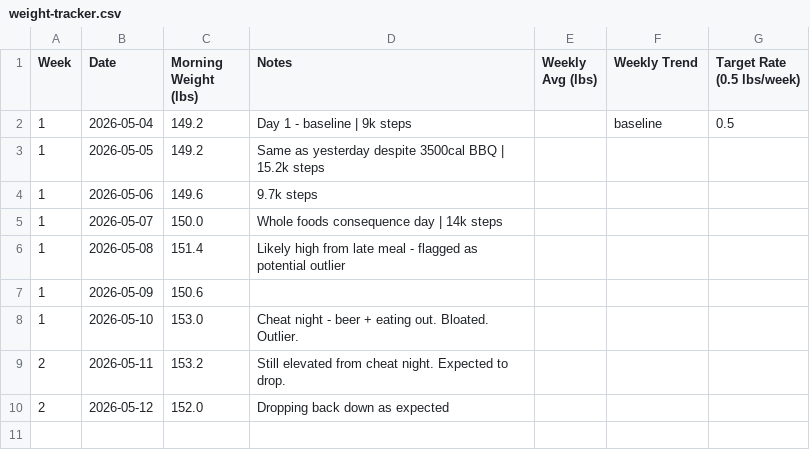
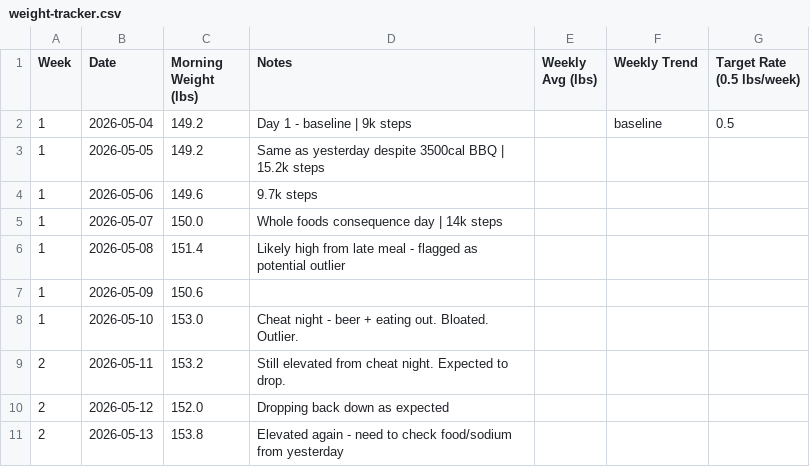
Before and after one commit to needhamcookn-creator/Portfolio, a CSV file: training-tracker/weight-tracker.csv, drawn as a sheet; the diff names each change by its address in the sheet, - before the commit and + after, or states it on an @@ line.

```diff
--- a/training-tracker/weight-tracker.csv
+++ b/training-tracker/weight-tracker.csv
+row 11: 2 | 2026-05-13 | 153.8 | Elevated again - need to check food/sodium from yesterday
```
